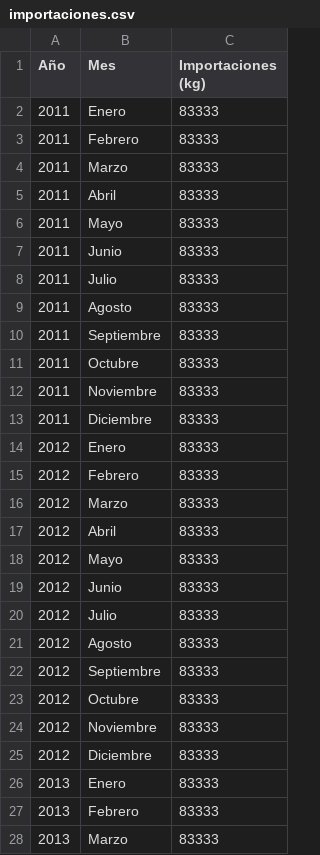
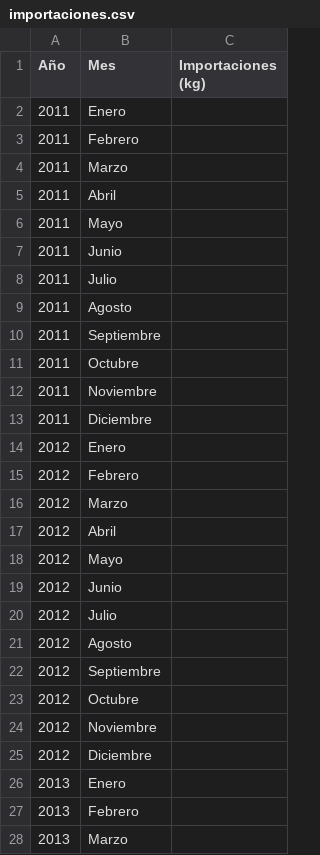
Before and after one commit to licgermancardenas-crypto/yerba-mate-ML, a CSV file: data/raw/importaciones.csv, drawn as a sheet; only a part is shown; the diff covers the shown part only.

```diff
--- a/data/raw/importaciones.csv
+++ b/data/raw/importaciones.csv
@@ -1,28 +1,28 @@
 Año;Mes;Importaciones (kg)
-2011;Enero;83333
-2011;Febrero;83333
-2011;Marzo;83333
-2011;Abril;83333
-2011;Mayo;83333
-2011;Junio;83333
-2011;Julio;83333
-2011;Agosto;83333
-2011;Septiembre;83333
-2011;Octubre;83333
-2011;Noviembre;83333
-2011;Diciembre;83333
-2012;Enero;83333
-2012;Febrero;83333
-2012;Marzo;83333
-2012;Abril;83333
-2012;Mayo;83333
-2012;Junio;83333
-2012;Julio;83333
-2012;Agosto;83333
-2012;Septiembre;83333
-2012;Octubre;83333
-2012;Noviembre;83333
-2012;Diciembre;83333
-2013;Enero;83333
-2013;Febrero;83333
-2013;Marzo;83333
+2011;Enero;
+2011;Febrero;
+2011;Marzo;
+2011;Abril;
+2011;Mayo;
+2011;Junio;
+2011;Julio;
+2011;Agosto;
+2011;Septiembre;
+2011;Octubre;
+2011;Noviembre;
+2011;Diciembre;
+2012;Enero;
+2012;Febrero;
+2012;Marzo;
+2012;Abril;
+2012;Mayo;
+2012;Junio;
+2012;Julio;
+2012;Agosto;
+2012;Septiembre;
+2012;Octubre;
+2012;Noviembre;
+2012;Diciembre;
+2013;Enero;
+2013;Febrero;
+2013;Marzo;
```
Also changed, not shown: 69 edited cells elsewhere in this file, data/raw/consumo_interno.csv, data/raw/superficie_productores.csv, 3 other files.
